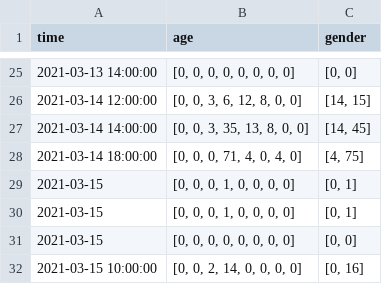
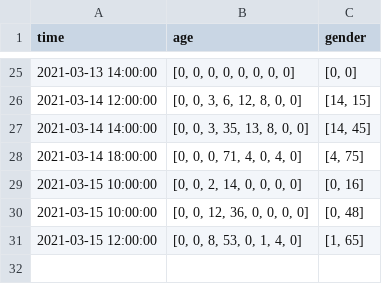
Before and after one commit to markovics-gergely/onlab, a CSV file: Code/DB/cameras/192-168-1-100-8080.csv, drawn as a sheet; only a part is shown, gaps mark what is left out.

```diff
--- a/Code/DB/cameras/192-168-1-100-8080.csv
+++ b/Code/DB/cameras/192-168-1-100-8080.csv
@@ -28,5 +28,4 @@ time,age,gender
 2021-03-14 18:00:00,"[0, 0, 0, 71, 4, 0, 4, 0]","[4, 75]"
-2021-03-15,"[0, 0, 0, 1, 0, 0, 0, 0]","[0, 1]"
-2021-03-15,"[0, 0, 0, 1, 0, 0, 0, 0]","[0, 1]"
-2021-03-15,"[0, 0, 0, 0, 0, 0, 0, 0]","[0, 0]"
 2021-03-15 10:00:00,"[0, 0, 2, 14, 0, 0, 0, 0]","[0, 16]"
+2021-03-15 10:00:00,"[0, 0, 12, 36, 0, 0, 0, 0]","[0, 48]"
+2021-03-15 12:00:00,"[0, 0, 8, 53, 0, 1, 4, 0]","[1, 65]"
```
Also changed, not shown: 4 other files.
